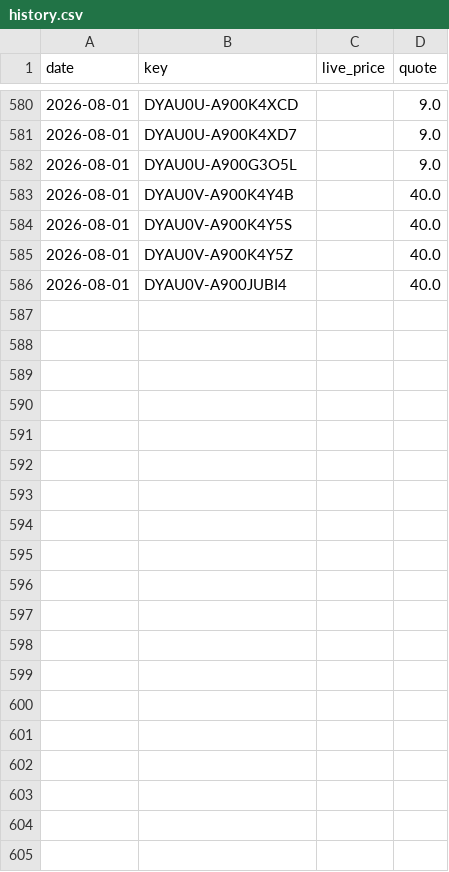
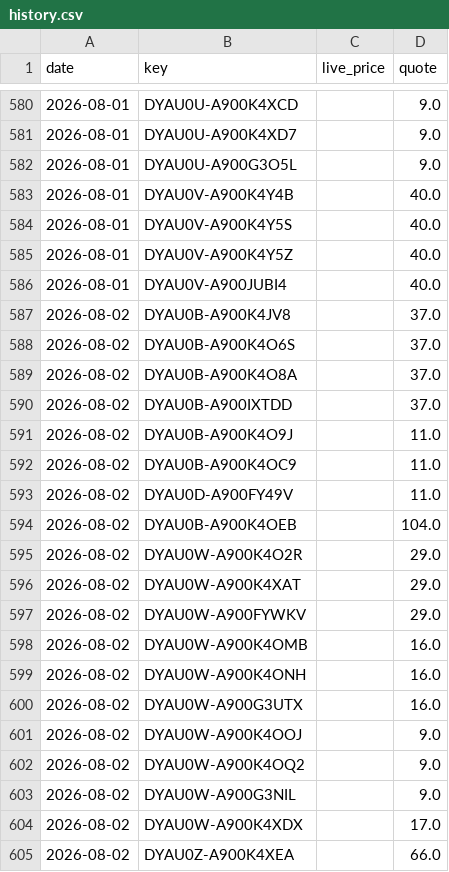
Before and after one commit to vivian830127-art/sim-price-tracker, a CSV file: data/history.csv, drawn as a sheet; only a part is shown, gaps mark what is left out; the diff covers the shown part only.

```diff
--- a/data/history.csv
+++ b/data/history.csv
@@ -586 +586,20 @@ date,key,live_price,quote
 2026-08-01,DYAU0V-A900JUBI4,,40.0
+2026-08-02,DYAU0B-A900K4JV8,,37.0
+2026-08-02,DYAU0B-A900K4O6S,,37.0
+2026-08-02,DYAU0B-A900K4O8A,,37.0
+2026-08-02,DYAU0B-A900IXTDD,,37.0
+2026-08-02,DYAU0B-A900K4O9J,,11.0
+2026-08-02,DYAU0B-A900K4OC9,,11.0
+2026-08-02,DYAU0D-A900FY49V,,11.0
+2026-08-02,DYAU0B-A900K4OEB,,104.0
+2026-08-02,DYAU0W-A900K4O2R,,29.0
+2026-08-02,DYAU0W-A900K4XAT,,29.0
+2026-08-02,DYAU0W-A900FYWKV,,29.0
+2026-08-02,DYAU0W-A900K4OMB,,16.0
+2026-08-02,DYAU0W-A900K4ONH,,16.0
+2026-08-02,DYAU0W-A900G3UTX,,16.0
+2026-08-02,DYAU0W-A900K4OOJ,,9.0
+2026-08-02,DYAU0W-A900K4OQ2,,9.0
+2026-08-02,DYAU0W-A900G3NIL,,9.0
+2026-08-02,DYAU0W-A900K4XDX,,17.0
+2026-08-02,DYAU0Z-A900K4XEA,,66.0
```
Also changed, not shown: 26 added rows elsewhere in this file, 1 other file.
